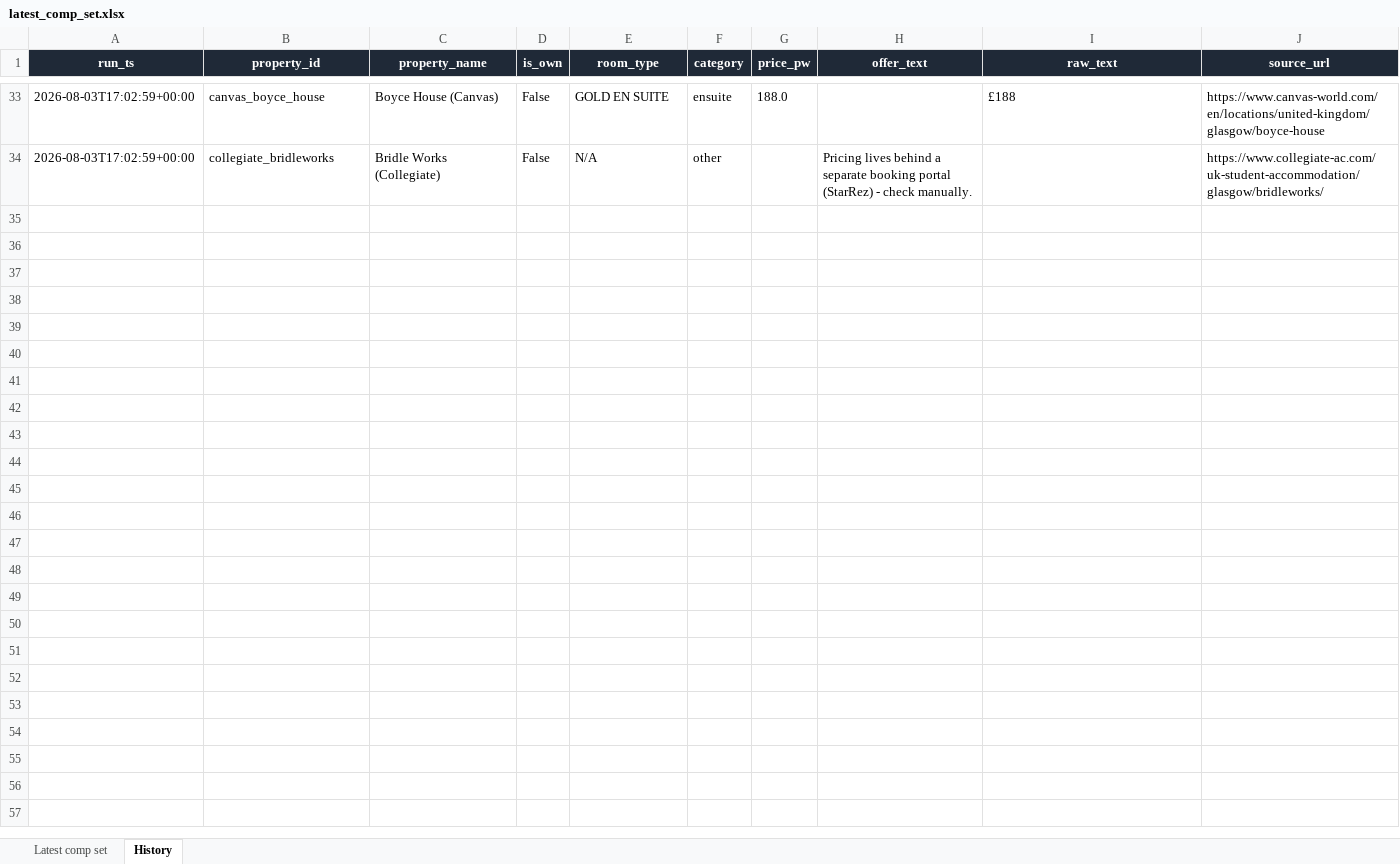
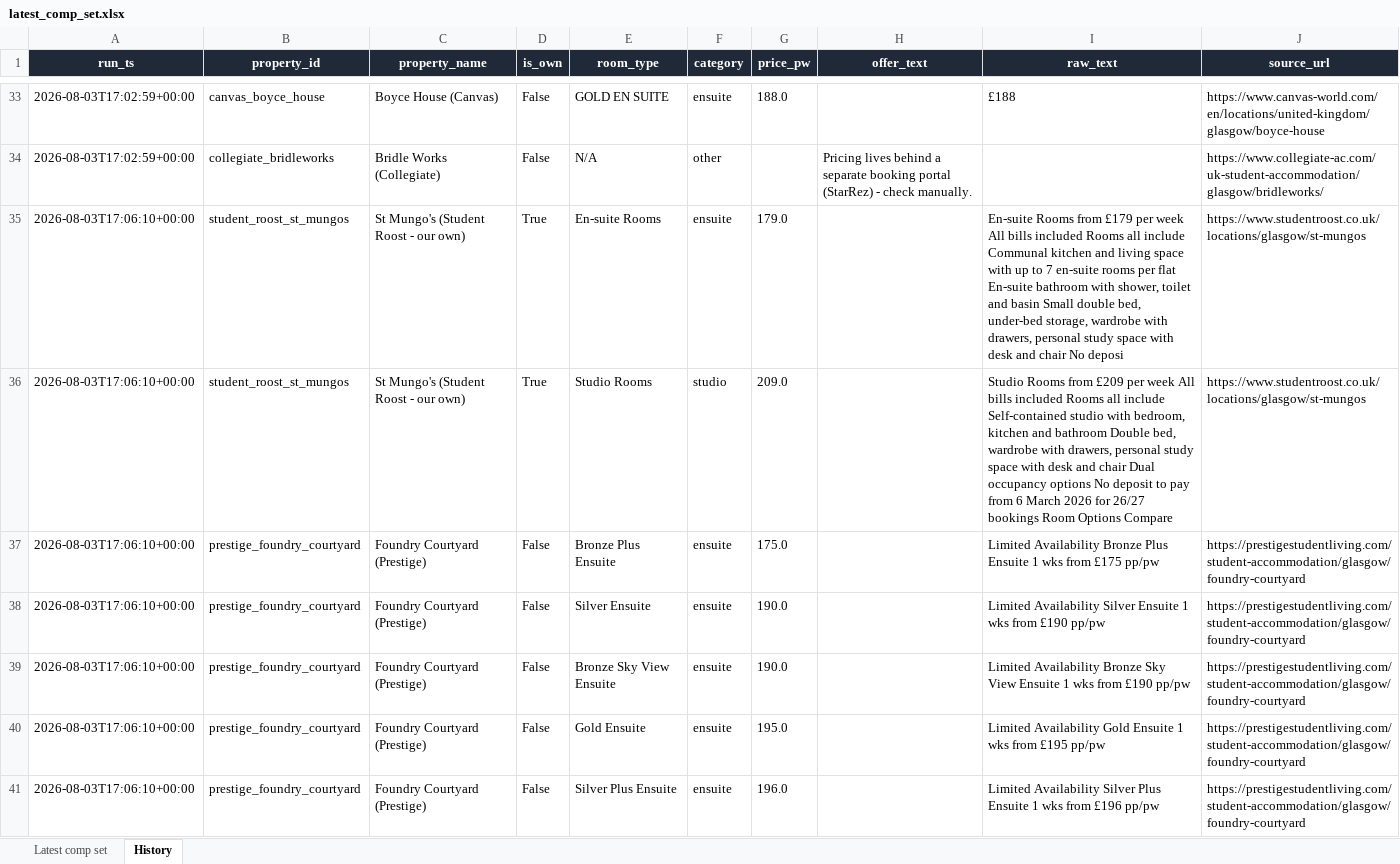
Before and after one commit to markAitcheson/St-Mungo-s, an Excel workbook: data/latest_comp_set.xlsx, sheet History, drawn as a sheet; only a part is shown, gaps mark what is left out; values as stored, in another font and other column widths than the file's, no borders; the diff covers the shown part only; the diff names each change by its address in the sheet, - before the commit and + after, or states it on an @@ line.

```diff
--- a/data/latest_comp_set.xlsx (sheet History)
+++ b/data/latest_comp_set.xlsx (sheet History)
+row 35: 2026-08-03T17:06:10+00:00 | student_roost_st_mungos | St Mungo's (Student Roost - our own) | True | En-suite Rooms | ensuite | 179.0 |  | En-suite Rooms from £179 per week All bills included Rooms all include Communal kitchen and living space with up to 7 en-suite rooms per flat En-suite bathroom with shower, toilet and basin Small double bed, under-bed storage, wardrobe with drawers, personal study space with desk and chair No deposi | https://www.studentroost.co.uk/locations/glasgow/st-mungos
+row 36: 2026-08-03T17:06:10+00:00 | student_roost_st_mungos | St Mungo's (Student Roost - our own) | True | Studio Rooms | studio | 209.0 |  | Studio Rooms from £209 per week All bills included Rooms all include Self-contained studio with bedroom, kitchen and bathroom Double bed, wardrobe with drawers, personal study space with desk and chair Dual occupancy options No deposit to pay from 6 March 2026 for 26/27 bookings Room Options Compare | https://www.studentroost.co.uk/locations/glasgow/st-mungos
+row 37: 2026-08-03T17:06:10+00:00 | prestige_foundry_courtyard | Foundry Courtyard (Prestige) | False | Bronze Plus Ensuite | ensuite | 175.0 |  | Limited Availability Bronze Plus Ensuite 1 wks from £175 pp/pw | https://prestigestudentliving.com/student-accommodation/glasgow/foundry-courtyard
+row 38: 2026-08-03T17:06:10+00:00 | prestige_foundry_courtyard | Foundry Courtyard (Prestige) | False | Silver Ensuite | ensuite | 190.0 |  | Limited Availability Silver Ensuite 1 wks from £190 pp/pw | https://prestigestudentliving.com/student-accommodation/glasgow/foundry-courtyard
+row 39: 2026-08-03T17:06:10+00:00 | prestige_foundry_courtyard | Foundry Courtyard (Prestige) | False | Bronze Sky View Ensuite | ensuite | 190.0 |  | Limited Availability Bronze Sky View Ensuite 1 wks from £190 pp/pw | https://prestigestudentliving.com/student-accommodation/glasgow/foundry-courtyard
+row 40: 2026-08-03T17:06:10+00:00 | prestige_foundry_courtyard | Foundry Courtyard (Prestige) | False | Gold Ensuite | ensuite | 195.0 |  | Limited Availability Gold Ensuite 1 wks from £195 pp/pw | https://prestigestudentliving.com/student-accommodation/glasgow/foundry-courtyard
+row 41: 2026-08-03T17:06:10+00:00 | prestige_foundry_courtyard | Foundry Courtyard (Prestige) | False | Silver Plus Ensuite | ensuite | 196.0 |  | Limited Availability Silver Plus Ensuite 1 wks from £196 pp/pw | https://prestigestudentliving.com/student-accommodation/glasgow/foundry-courtyard
```
Also changed, not shown: 7 added rows elsewhere in this sheet, 1 other file.
